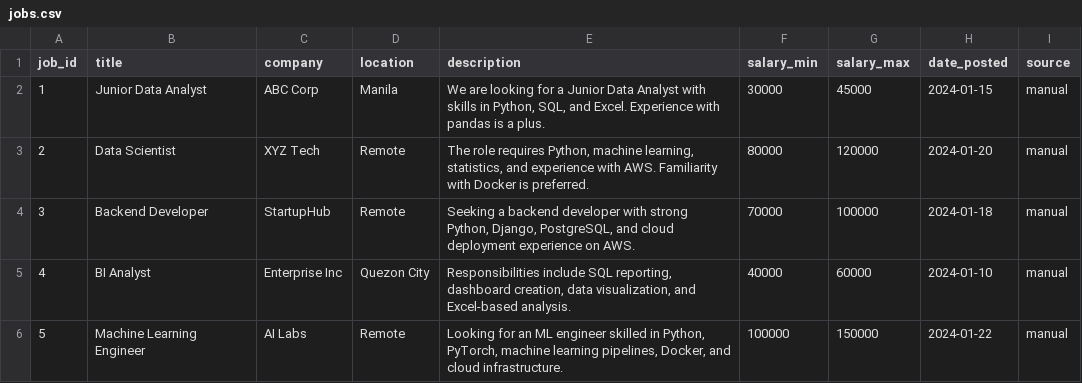
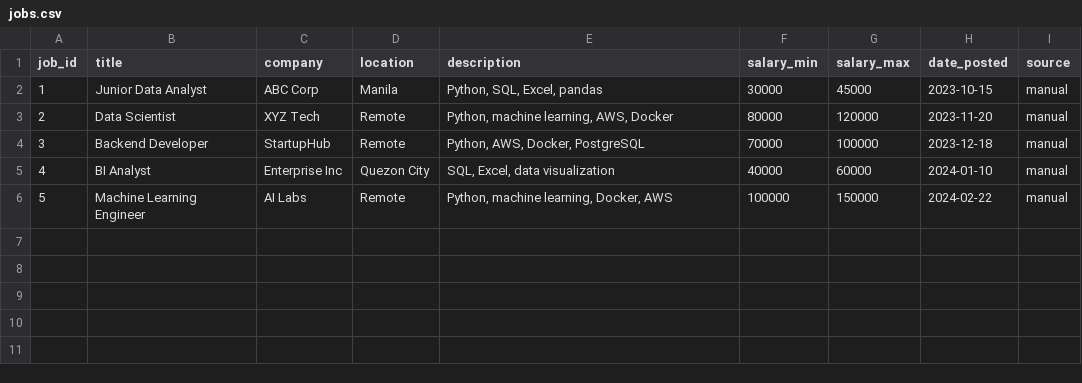
Before and after one commit to VillAlfonso/skill-value-intelligence, a CSV file: data/raw/jobs.csv, drawn as a sheet.

```diff
--- a/data/raw/jobs.csv
+++ b/data/raw/jobs.csv
@@ -1,6 +1,6 @@
 job_id,title,company,location,description,salary_min,salary_max,date_posted,source
-1,Junior Data Analyst,ABC Corp,Manila,"We are looking for a Junior Data Analyst with skills in Python, SQL, and Excel. Experience with pandas is a plus.",30000,45000,2024-01-15,manual
-2,Data Scientist,XYZ Tech,Remote,"The role requires Python, machine learning, statistics, and experience with AWS. Familiarity with Docker is preferred.",80000,120000,2024-01-20,manual
-3,Backend Developer,StartupHub,Remote,"Seeking a backend developer with strong Python, Django, PostgreSQL, and cloud deployment experience on AWS.",70000,100000,2024-01-18,manual
-4,BI Analyst,Enterprise Inc,Quezon City,"Responsibilities include SQL reporting, dashboard creation, data visualization, and Excel-based analysis.",40000,60000,2024-01-10,manual
-5,Machine Learning Engineer,AI Labs,Remote,"Looking for an ML engineer skilled in Python, PyTorch, machine learning pipelines, Docker, and cloud infrastructure.",100000,150000,2024-01-22,manual
+1,Junior Data Analyst,ABC Corp,Manila,"Python, SQL, Excel, pandas",30000,45000,2023-10-15,manual
+2,Data Scientist,XYZ Tech,Remote,"Python, machine learning, AWS, Docker",80000,120000,2023-11-20,manual
+3,Backend Developer,StartupHub,Remote,"Python, AWS, Docker, PostgreSQL",70000,100000,2023-12-18,manual
+4,BI Analyst,Enterprise Inc,Quezon City,"SQL, Excel, data visualization",40000,60000,2024-01-10,manual
+5,Machine Learning Engineer,AI Labs,Remote,"Python, machine learning, Docker, AWS",100000,150000,2024-02-22,manual
```
Also changed, not shown: 4 other files.
